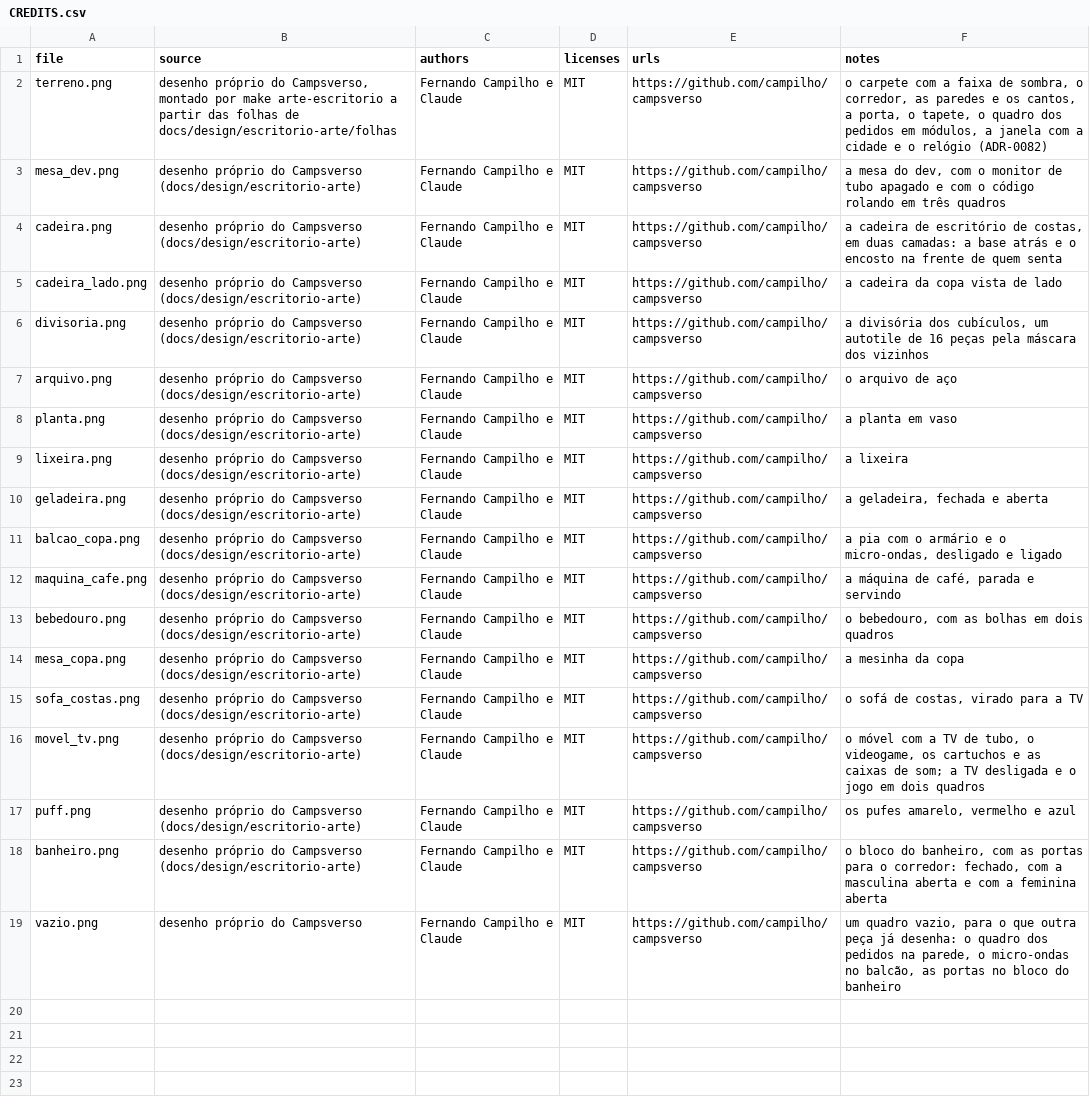
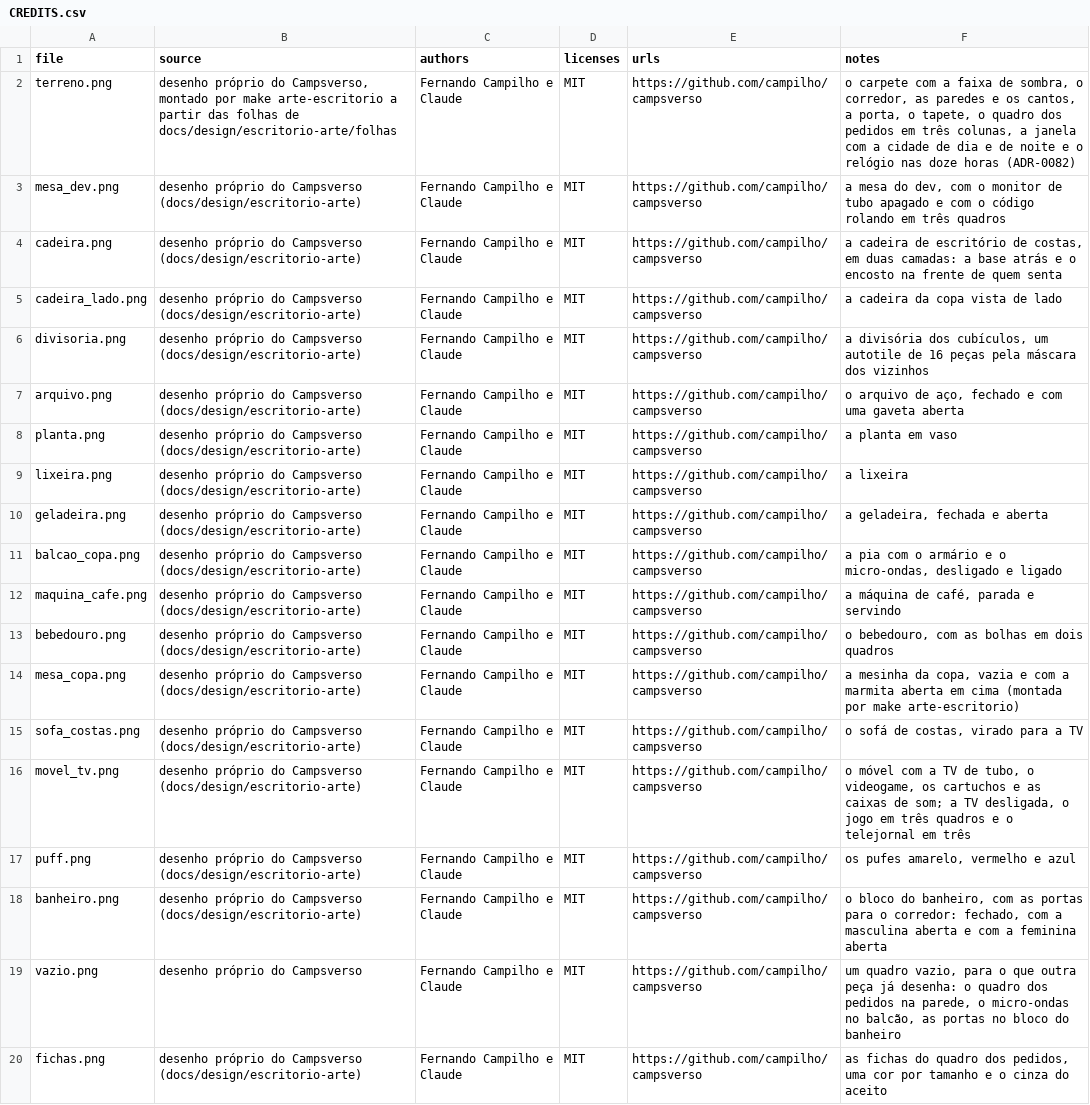
Before and after one commit to campilho/campsverso, a CSV file: cartridges/office/art/CREDITS.csv, drawn as a sheet.

```diff
--- a/cartridges/office/art/CREDITS.csv
+++ b/cartridges/office/art/CREDITS.csv
@@ -1,3 +1,3 @@
 file,source,authors,licenses,urls,notes
-terreno.png,"desenho próprio do Campsverso, montado por make arte-escritorio a partir das folhas de docs/design/escritorio-arte/folhas",Fernando Campilho e Claude,MIT,https://github.com/campilho/campsverso,"o carpete com a faixa de sombra, o corredor, as paredes e os cantos, a porta, o tapete, o quadro dos pedidos em módulos, a janela com a cidade e o relógio (ADR-0082)"
+terreno.png,"desenho próprio do Campsverso, montado por make arte-escritorio a partir das folhas de docs/design/escritorio-arte/folhas",Fernando Campilho e Claude,MIT,https://github.com/campilho/campsverso,"o carpete com a faixa de sombra, o corredor, as paredes e os cantos, a porta, o tapete, o quadro dos pedidos em três colunas, a janela com a cidade de dia e de noite e o relógio nas doze horas (ADR-0082)"
 mesa_dev.png,desenho próprio do Campsverso (docs/design/escritorio-arte),Fernando Campilho e Claude,MIT,https://github.com/campilho/campsverso,"a mesa do dev, com o monitor de tubo apagado e com o código rolando em três quadros"
@@ -6,3 +6,3 @@ cadeira_lado.png,desenho próprio do Campsverso (docs/design/escritorio-arte),Fe
 divisoria.png,desenho próprio do Campsverso (docs/design/escritorio-arte),Fernando Campilho e Claude,MIT,https://github.com/campilho/campsverso,"a divisória dos cubículos, um autotile de 16 peças pela máscara dos vizinhos"
-arquivo.png,desenho próprio do Campsverso (docs/design/escritorio-arte),Fernando Campilho e Claude,MIT,https://github.com/campilho/campsverso,o arquivo de aço
+arquivo.png,desenho próprio do Campsverso (docs/design/escritorio-arte),Fernando Campilho e Claude,MIT,https://github.com/campilho/campsverso,"o arquivo de aço, fechado e com uma gaveta aberta"
 planta.png,desenho próprio do Campsverso (docs/design/escritorio-arte),Fernando Campilho e Claude,MIT,https://github.com/campilho/campsverso,a planta em vaso
@@ -13,5 +13,5 @@ maquina_cafe.png,desenho próprio do Campsverso (docs/design/escritorio-arte),Fe
 bebedouro.png,desenho próprio do Campsverso (docs/design/escritorio-arte),Fernando Campilho e Claude,MIT,https://github.com/campilho/campsverso,"o bebedouro, com as bolhas em dois quadros"
-mesa_copa.png,desenho próprio do Campsverso (docs/design/escritorio-arte),Fernando Campilho e Claude,MIT,https://github.com/campilho/campsverso,a mesinha da copa
+mesa_copa.png,desenho próprio do Campsverso (docs/design/escritorio-arte),Fernando Campilho e Claude,MIT,https://github.com/campilho/campsverso,"a mesinha da copa, vazia e com a marmita aberta em cima (montada por make arte-escritorio)"
 sofa_costas.png,desenho próprio do Campsverso (docs/design/escritorio-arte),Fernando Campilho e Claude,MIT,https://github.com/campilho/campsverso,"o sofá de costas, virado para a TV"
-movel_tv.png,desenho próprio do Campsverso (docs/design/escritorio-arte),Fernando Campilho e Claude,MIT,https://github.com/campilho/campsverso,"o móvel com a TV de tubo, o videogame, os cartuchos e as caixas de som; a TV desligada e o jogo em dois quadros"
+movel_tv.png,desenho próprio do Campsverso (docs/design/escritorio-arte),Fernando Campilho e Claude,MIT,https://github.com/campilho/campsverso,"o móvel com a TV de tubo, o videogame, os cartuchos e as caixas de som; a TV desligada, o jogo em três quadros e o telejornal em três"
 puff.png,desenho próprio do Campsverso (docs/design/escritorio-arte),Fernando Campilho e Claude,MIT,https://github.com/campilho/campsverso,"os pufes amarelo, vermelho e azul"
@@ -19 +19,2 @@ banheiro.png,desenho próprio do Campsverso (docs/design/escritorio-arte),Fernan
 vazio.png,desenho próprio do Campsverso,Fernando Campilho e Claude,MIT,https://github.com/campilho/campsverso,"um quadro vazio, para o que outra peça já desenha: o quadro dos pedidos na parede, o micro-ondas no balcão, as portas no bloco do banheiro"
+fichas.png,desenho próprio do Campsverso (docs/design/escritorio-arte),Fernando Campilho e Claude,MIT,https://github.com/campilho/campsverso,"as fichas do quadro dos pedidos, uma cor por tamanho e o cinza do aceito"
```
Also changed, not shown: cartridges/office_campsverso/art/CREDITS.csv, 13 other files.
